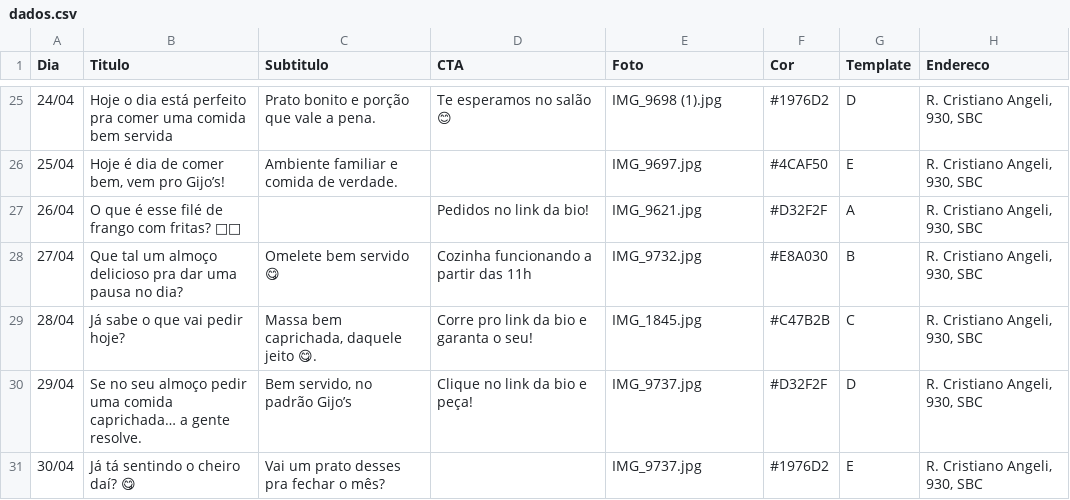
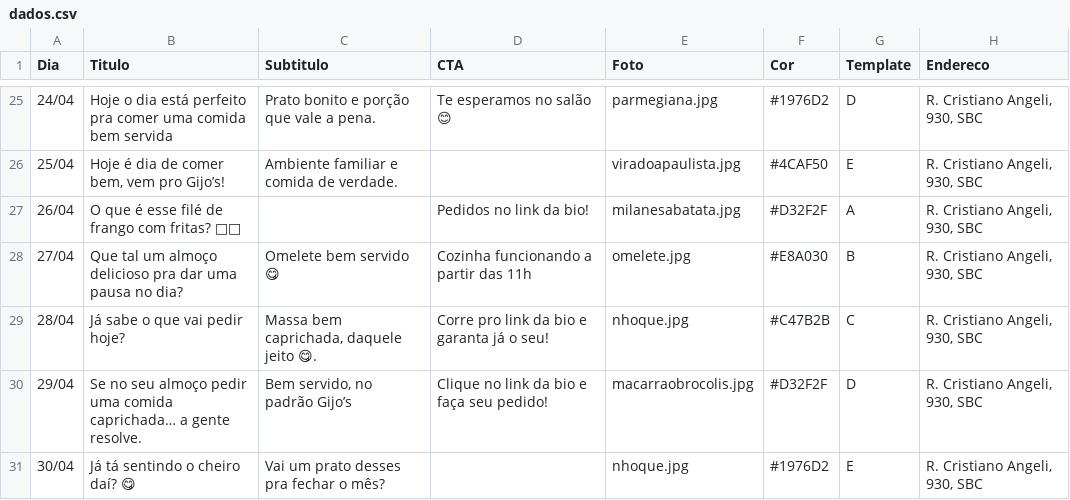
Before and after one commit to Tempestugo/LAROS, a CSV file: dados.csv, drawn as a sheet; only a part is shown, gaps mark what is left out; the diff covers the shown part only.

Commit message:
Sistema de correspondência inteligente de nome

```diff
--- a/dados.csv
+++ b/dados.csv
@@ -25,7 +25,7 @@ Dia;Titulo;Subtitulo;CTA;Foto;Cor;Template;Endereco
-24/04;Hoje o dia está perfeito pra comer uma comida bem servida;Prato bonito e porção que vale a pena.;Te esperamos no salão 😊;IMG_9698 (1).jpg;#1976D2;D;R. Cristiano Angeli, 930, SBC
-25/04;Hoje é dia de comer bem, vem pro Gijo’s!;Ambiente familiar e comida de verdade.;;IMG_9697.jpg;#4CAF50;E;R. Cristiano Angeli, 930, SBC
-26/04;O que é esse filé de frango com fritas? 👀🤤;;Pedidos no link da bio!;IMG_9621.jpg;#D32F2F;A;R. Cristiano Angeli, 930, SBC
-27/04;Que tal um almoço delicioso pra dar uma pausa no dia?;Omelete bem servido 😋;Cozinha funcionando a partir das 11h;IMG_9732.jpg;#E8A030;B;R. Cristiano Angeli, 930, SBC
-28/04;Já sabe o que vai pedir hoje?;Massa bem caprichada, daquele jeito 😋.;Corre pro link da bio e garanta o seu!;IMG_1845.jpg;#C47B2B;C;R. Cristiano Angeli, 930, SBC
-29/04;Se no seu almoço pedir uma comida caprichada… a gente resolve.;Bem servido, no padrão Gijo’s;Clique no link da bio e peça!;IMG_9737.jpg;#D32F2F;D;R. Cristiano Angeli, 930, SBC
-30/04;Já tá sentindo o cheiro daí? 😋;Vai um prato desses pra fechar o mês?;;IMG_9737.jpg;#1976D2;E;R. Cristiano Angeli, 930, SBC
+24/04;Hoje o dia está perfeito pra comer uma comida bem servida;Prato bonito e porção que vale a pena.;Te esperamos no salão 😊;parmegiana.jpg;#1976D2;D;R. Cristiano Angeli, 930, SBC
+25/04;Hoje é dia de comer bem, vem pro Gijo’s!;Ambiente familiar e comida de verdade.;;viradoapaulista.jpg;#4CAF50;E;R. Cristiano Angeli, 930, SBC
+26/04;O que é esse filé de frango com fritas? 👀🤤;;Pedidos no link da bio!;milanesabatata.jpg;#D32F2F;A;R. Cristiano Angeli, 930, SBC
+27/04;Que tal um almoço delicioso pra dar uma pausa no dia?;Omelete bem servido 😋;Cozinha funcionando a partir das 11h;omelete.jpg;#E8A030;B;R. Cristiano Angeli, 930, SBC
+28/04;Já sabe o que vai pedir hoje?;Massa bem caprichada, daquele jeito 😋.;Corre pro link da bio e garanta já o seu!;nhoque.jpg;#C47B2B;C;R. Cristiano Angeli, 930, SBC
+29/04;Se no seu almoço pedir uma comida caprichada… a gente resolve.;Bem servido, no padrão Gijo’s;Clique no link da bio e faça seu pedido!;macarraobrocolis.jpg;#D32F2F;D;R. Cristiano Angeli, 930, SBC
+30/04;Já tá sentindo o cheiro daí? 😋;Vai um prato desses pra fechar o mês?;;nhoque.jpg;#1976D2;E;R. Cristiano Angeli, 930, SBC
```
Also changed, not shown: 33 edited cells elsewhere in this file, 2 other files.
